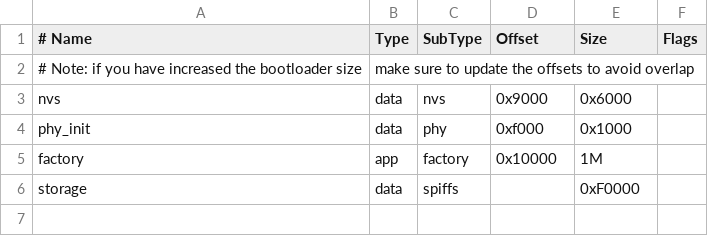
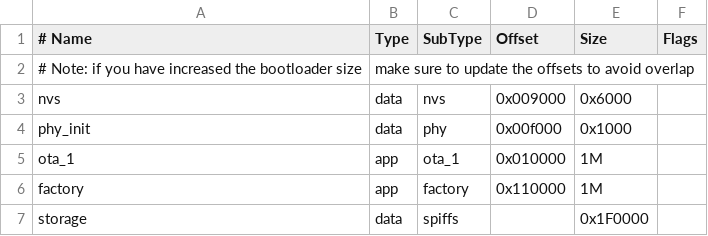
Before and after one commit to aerodesic/LastLink, a CSV file: partitions.csv, drawn as a sheet; addresses are those after the commit; the diff names each change by its address in the sheet, - before the commit and + after, or states it on an @@ line.

Commit message:
Changed partitions to have an ota_1 block as well as expanded to 4m. Now generates .h files from the .channels files for inclusion (of one into the sx drivers.

```diff
--- a/partitions.csv
+++ b/partitions.csv
-D3 (Offset): 0x9000
+D3 (Offset): 0x009000
-D4 (Offset): 0xf000
+D4 (Offset): 0x00f000
+row 5: ota_1 | app | ota_1 | 0x010000 | 1M
-D6 (Offset): 0x10000
+D6 (Offset): 0x110000
-E7 (Size): 0xF0000
+E7 (Size): 0x1F0000
```
Also changed, not shown: 8 other files.
